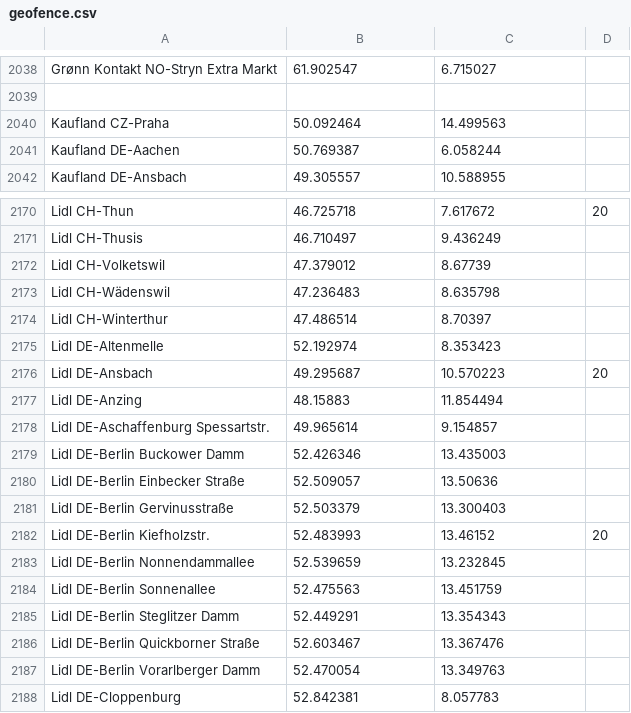
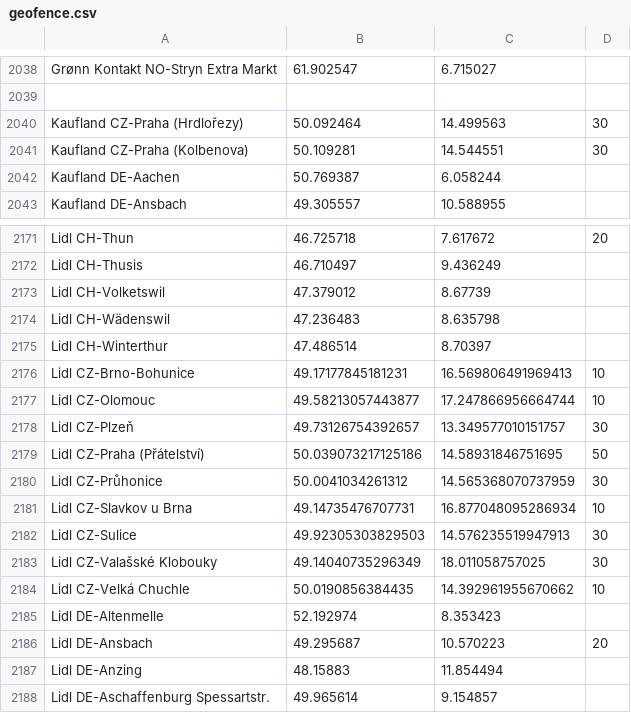
Before and after one commit to bassmaster187/TeslaLogger, a CSV file: TeslaLogger/bin/geofence.csv, drawn as a sheet; only a part is shown, gaps mark what is left out; the shorter side is filled out with more unchanged rows.

Commit message:
Lidl and Kaufland in Czech Republic

```diff
--- a/TeslaLogger/bin/geofence.csv
+++ b/TeslaLogger/bin/geofence.csv
@@ -2039,3 +2039,4 @@ Grønn Kontakt NO-Stryn Extra Markt, 61.902547, 6.715027
 
-Kaufland CZ-Praha,50.092464, 14.499563
+Kaufland CZ-Praha (Hrdlořezy), 50.092464, 14.499563, 30
+Kaufland CZ-Praha (Kolbenova), 50.109281, 14.544551, 30
 Kaufland DE-Aachen, 50.769387, 6.058244
@@ -2174,2 +2175,11 @@ Lidl CH-Wädenswil, 47.236483, 8.635798
 Lidl CH-Winterthur, 47.486514, 8.70397
+Lidl CZ-Brno-Bohunice, 49.17177845181231, 16.569806491969413, 10
+Lidl CZ-Olomouc, 49.58213057443877, 17.247866956664744, 10
+Lidl CZ-Plzeň, 49.73126754392657, 13.349577010151757, 30
+Lidl CZ-Praha (Přátelství), 50.039073217125186, 14.58931846751695, 50
+Lidl CZ-Průhonice, 50.0041034261312, 14.565368070737959, 30
+Lidl CZ-Slavkov u Brna, 49.14735476707731, 16.877048095286934, 10
+Lidl CZ-Sulice, 49.92305303829503, 14.576235519947913, 30
+Lidl CZ-Valašské Klobouky, 49.14040735296349, 18.011058757025, 30
+Lidl CZ-Velká Chuchle, 50.0190856384435, 14.392961955670662, 10
 Lidl DE-Altenmelle, 52.192974,8.353423
```
